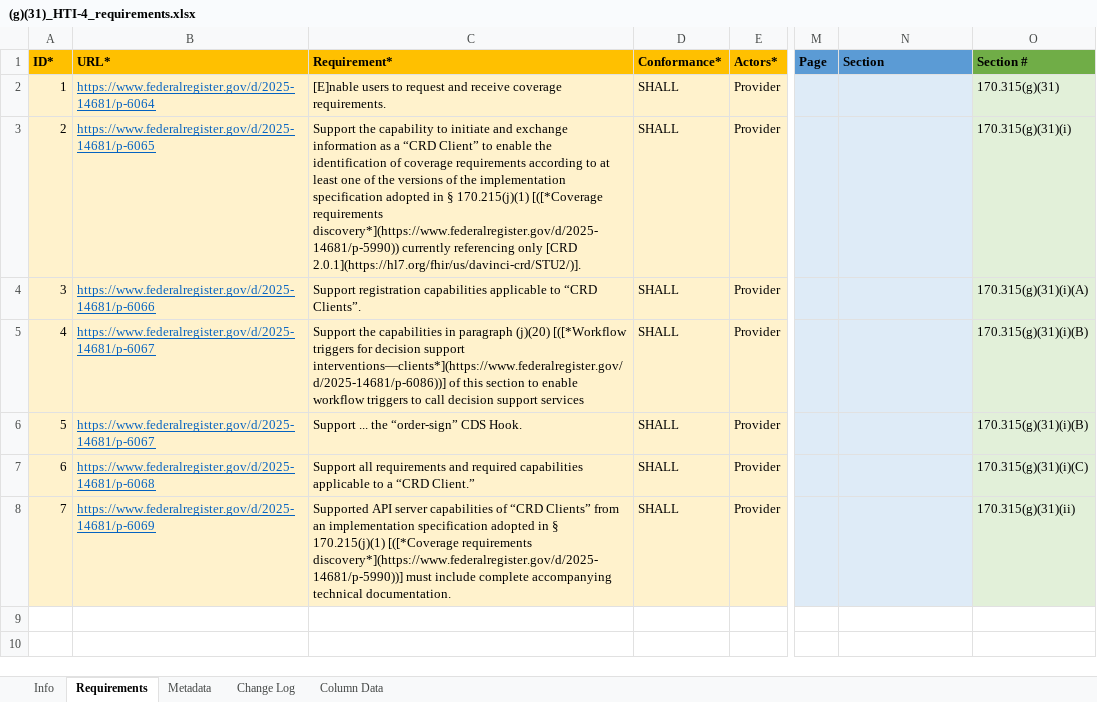
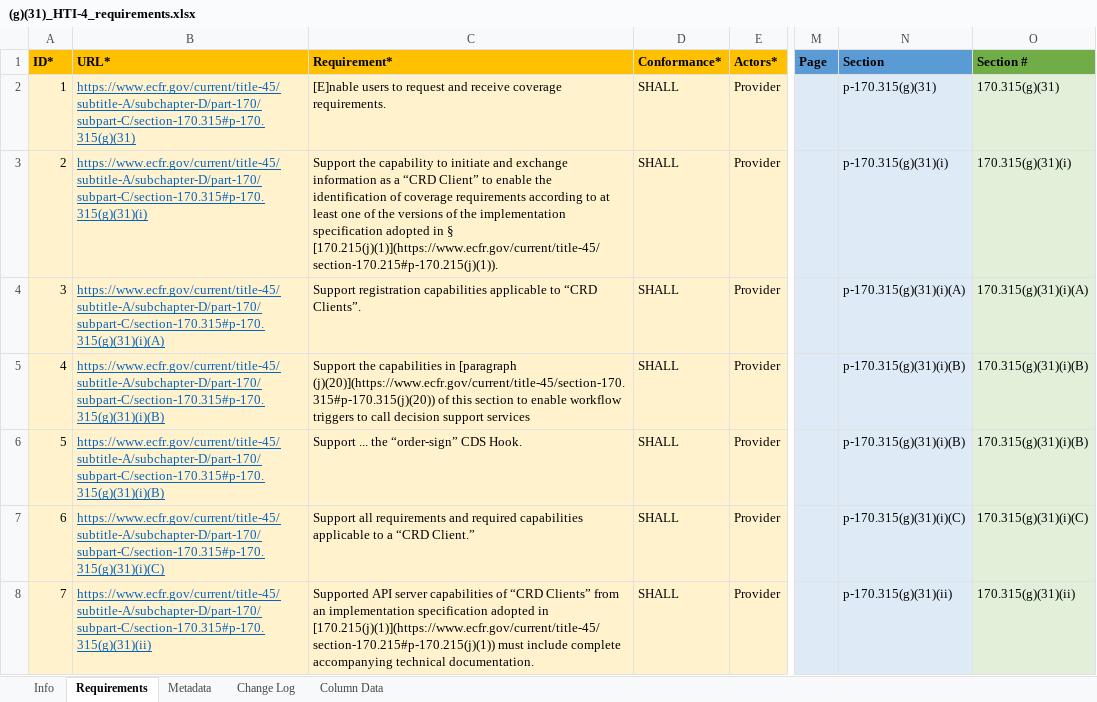
Before and after one commit to onc-healthit/onc-certification-g31-test-kit, an Excel workbook: lib/onc_certification_g31_test_kit/requirements/(g)(31)_HTI-4_requirements.xlsx, sheet Requirements, drawn as a sheet; only a part is shown, gaps mark what is left out; values as stored, in another font and other column widths than the file's, no borders; the diff names each change by its address in the sheet, - before the commit and + after, or states it on an @@ line.

Commit message:
updated requirements

```diff
--- a/lib/onc_certification_g31_test_kit/requirements/(g)(31)_HTI-4_requirements.xlsx (sheet Requirements)
+++ b/lib/onc_certification_g31_test_kit/requirements/(g)(31)_HTI-4_requirements.xlsx (sheet Requirements)
-B2 (URL*): https://www.federalregister.gov/d/2025-14681/p-6064
+B2 (URL*): https://www.ecfr.gov/current/title-45/subtitle-A/subchapter-D/part-170/subpart-C/section-170.315#p-170.315(g)(31)
-N2 (Section): (empty)
+N2 (Section): p-170.315(g)(31)
-B3 (URL*): https://www.federalregister.gov/d/2025-14681/p-6065
+B3 (URL*): https://www.ecfr.gov/current/title-45/subtitle-A/subchapter-D/part-170/subpart-C/section-170.315#p-170.315(g)(31)(i)
-C3 (Requirement*): …in § 170.215(j)(1) [([*Coverage requirements discovery*](https://www.federalregister.gov/d/2025-14681/p-5990)) currently referencing only [CRD 2.0.1](https://hl7.org/fhir/us/davinci-crd/STU2/)].
+C3 (Requirement*): …in § [170.215(j)(1)](https://www.ecfr.gov/current/title-45/section-170.215#p-170.215(j)(1)).
-N3 (Section): (empty)
+N3 (Section): p-170.315(g)(31)(i)
-B4 (URL*): https://www.federalregister.gov/d/2025-14681/p-6066
+B4 (URL*): https://www.ecfr.gov/current/title-45/subtitle-A/subchapter-D/part-170/subpart-C/section-170.315#p-170.315(g)(31)(i)(A)
-N4 (Section): (empty)
+N4 (Section): p-170.315(g)(31)(i)(A)
-B5:B6 (URL*): https://www.federalregister.gov/d/2025-14681/p-6067
+B5:B6 (URL*): https://www.ecfr.gov/current/title-45/subtitle-A/subchapter-D/part-170/subpart-C/section-170.315#p-170.315(g)(31)(i)(B)
-C5 (Requirement*): …capabilities in paragraph (j)(20) [([*Workflow triggers for decision support interventions—clients*](https://www.federalregister.gov/d/2025-14681/p-6086))] of this…
+C5 (Requirement*): …capabilities in [paragraph (j)(20)](https://www.ecfr.gov/current/title-45/section-170.315#p-170.315(j)(20)) of this…
-N5:N6 (Section): (empty)
+N5:N6 (Section): p-170.315(g)(31)(i)(B)
-B7 (URL*): https://www.federalregister.gov/d/2025-14681/p-6068
+B7 (URL*): https://www.ecfr.gov/current/title-45/subtitle-A/subchapter-D/part-170/subpart-C/section-170.315#p-170.315(g)(31)(i)(C)
-N7 (Section): (empty)
+N7 (Section): p-170.315(g)(31)(i)(C)
-B8 (URL*): https://www.federalregister.gov/d/2025-14681/p-6069
+B8 (URL*): https://www.ecfr.gov/current/title-45/subtitle-A/subchapter-D/part-170/subpart-C/section-170.315#p-170.315(g)(31)(ii)
-C8 (Requirement*): …adopted in § 170.215(j)(1) [([*Coverage requirements discovery*](https://www.federalregister.gov/d/2025-14681/p-5990))] must include…
+C8 (Requirement*): …adopted in [170.215(j)(1)](https://www.ecfr.gov/current/title-45/section-170.215#p-170.215(j)(1)) must include…
-N8 (Section): (empty)
+N8 (Section): p-170.315(g)(31)(ii)
```
Also changed, not shown: sheet Metadata, lib/onc_certification_g31_test_kit/requirements/(j)(20)_HTI-4_requirements.xlsx, 3 other files.
